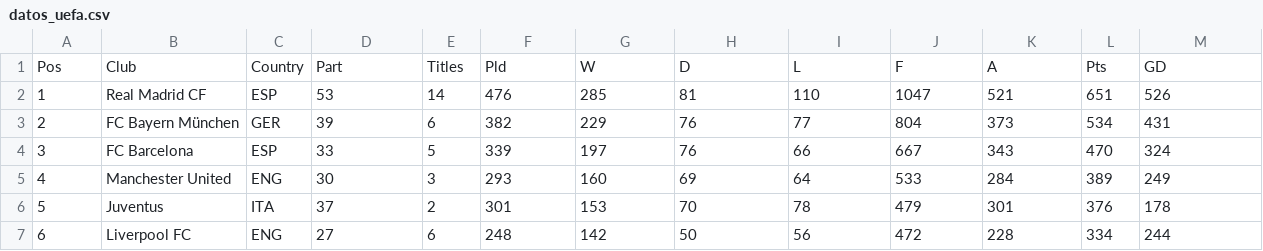
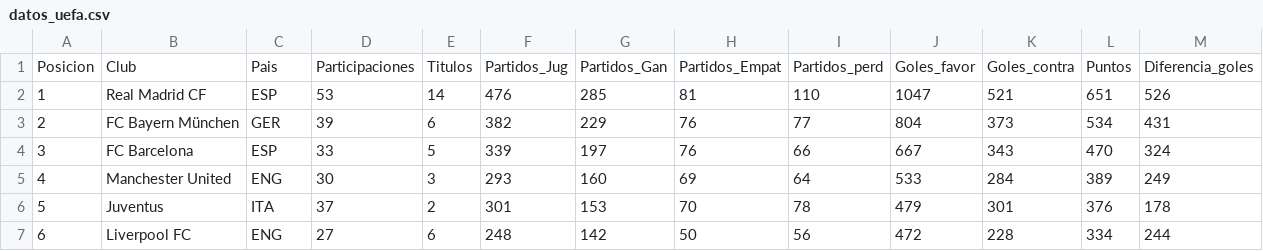
Before and after one commit to AnaLopezP/AnalisisDatosFutbol, a CSV file: datos_uefa.csv, drawn as a sheet; only a part is shown.

```diff
--- a/datos_uefa.csv
+++ b/datos_uefa.csv
@@ -1,2 +1,2 @@
-Pos,Club,Country,Part,Titles,Pld,W,D,L,F,A,Pts,GD
+Posicion,Club,Pais,Participaciones,Titulos,Partidos_Jug,Partidos_Gan,Partidos_Empat,Partidos_perd,Goles_favor,Goles_contra,Puntos,Diferencia_goles
 1,Real Madrid CF,ESP,53,14,476,285,81,110,1047,521,651,526
```
Also changed, not shown: 2 other files.
